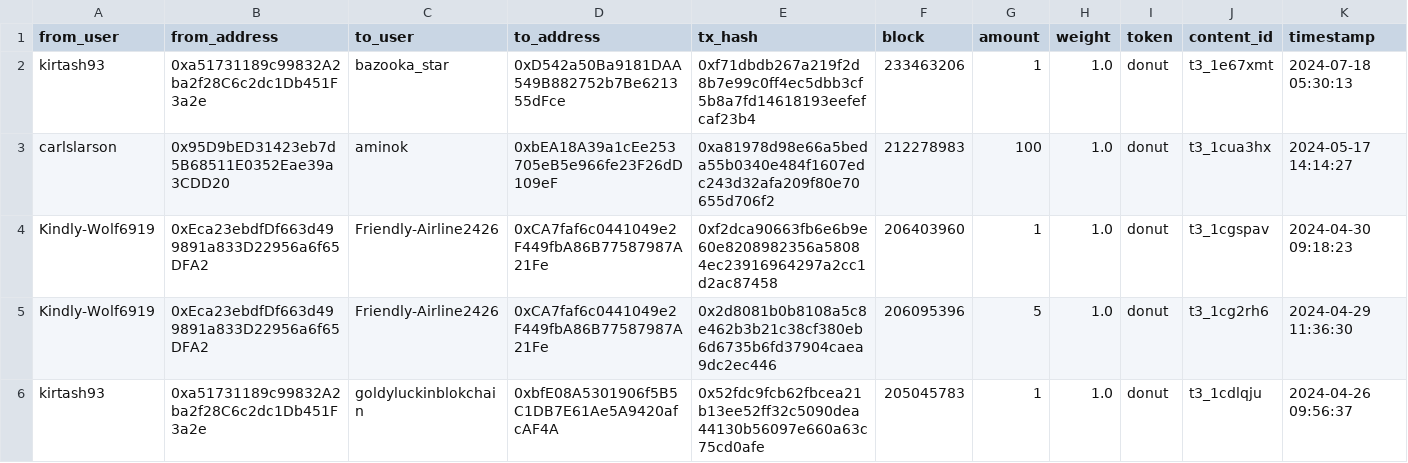
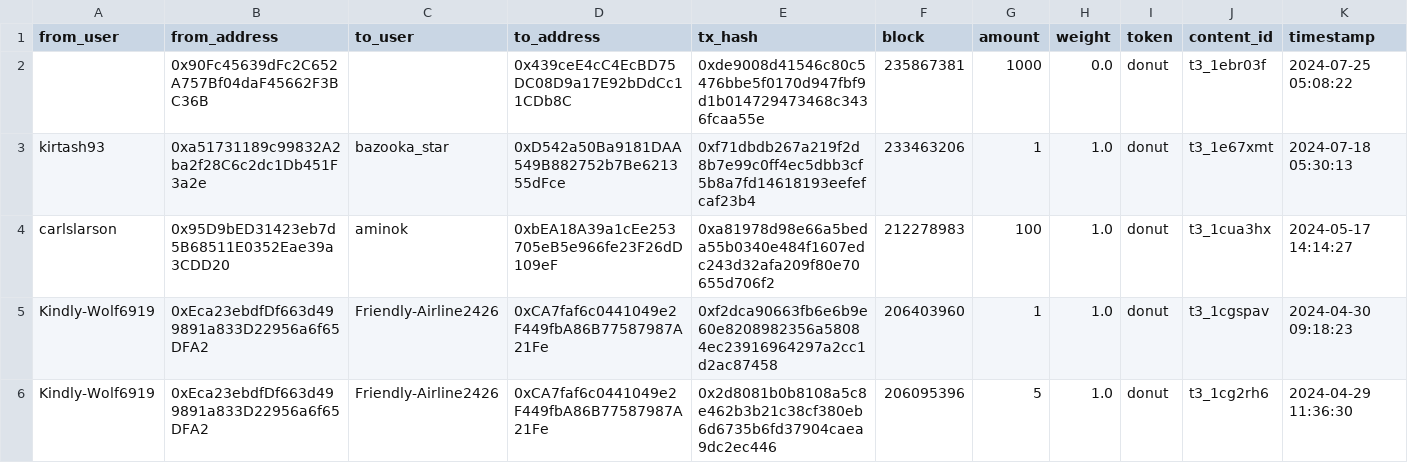
Before and after one commit to mattg1981/donut-bot-output, a CSV file: onchain_tips/onchain_tips.csv, drawn as a sheet; only a part is shown; the shorter side is filled out with more unchanged rows.

```diff
--- a/onchain_tips/onchain_tips.csv
+++ b/onchain_tips/onchain_tips.csv
@@ -1,2 +1,3 @@
 from_user,from_address,to_user,to_address,tx_hash,block,amount,weight,token,content_id,timestamp
+,0x90Fc45639dFc2C652A757Bf04daF45662F3BC36B,,0x439ceE4cC4EcBD75DC08D9a17E92bDdCc11CDb8C,0xde9008d41546c80c5476bbe5f0170d947fbf9d1b014729473468c3436fcaa55e,235867381,1000,0.0,donut,t3_1ebr03f,2024-07-25 05:08:22
 kirtash93,0xa51731189c99832A2ba2f28C6c2dc1Db451F3a2e,bazooka_star,0xD542a50Ba9181DAA549B882752b7Be621355dFce,0xf71dbdb267a219f2d8b7e99c0ff4ec5dbb3cf5b8a7fd14618193eefefcaf23b4,233463206,1,1.0,donut,t3_1e67xmt,2024-07-18 05:30:13
```
Also changed, not shown: 1 other file.
